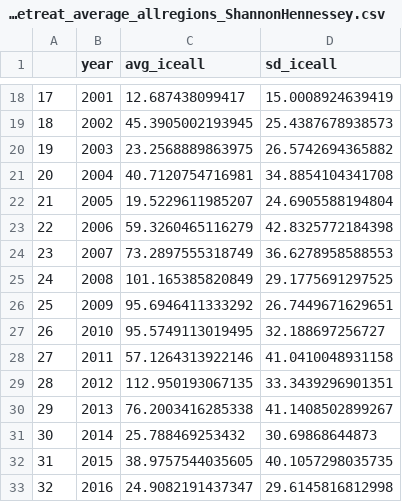
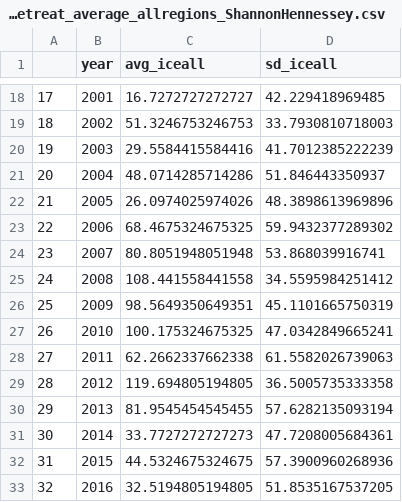
Before and after one commit to MattCallahan-NOAA/ESR-ESP, a CSV file: Chla/ESP/tanner_2025_Hennessey/iceretreat_average_allregions_ShannonHennessey.csv, drawn as a sheet; only a part is shown, gaps mark what is left out; the diff covers the shown part only.

```diff
--- a/Chla/ESP/tanner_2025_Hennessey/iceretreat_average_allregions_ShannonHennessey.csv
+++ b/Chla/ESP/tanner_2025_Hennessey/iceretreat_average_allregions_ShannonHennessey.csv
@@ -18,16 +18,16 @@
-"17",2001,12.687438099417,15.0008924639419
-"18",2002,45.3905002193945,25.4387678938573
-"19",2003,23.2568889863975,26.5742694365882
-"20",2004,40.7120754716981,34.8854104341708
-"21",2005,19.5229611985207,24.6905588194804
-"22",2006,59.3260465116279,42.8325772184398
-"23",2007,73.2897555318749,36.6278958588553
-"24",2008,101.165385820849,29.1775691297525
-"25",2009,95.6946411333292,26.7449671629651
-"26",2010,95.5749113019495,32.188697256727
-"27",2011,57.1264313922146,41.0410048931158
-"28",2012,112.950193067135,33.3439296901351
-"29",2013,76.2003416285338,41.1408502899267
-"30",2014,25.788469253432,30.69868644873
-"31",2015,38.9757544035605,40.1057298035735
-"32",2016,24.9082191437347,29.6145816812998
+"17",2001,16.7272727272727,42.229418969485
+"18",2002,51.3246753246753,33.7930810718003
+"19",2003,29.5584415584416,41.7012385222239
+"20",2004,48.0714285714286,51.846443350937
+"21",2005,26.0974025974026,48.3898613969896
+"22",2006,68.4675324675325,59.9432377289302
+"23",2007,80.8051948051948,53.868039916741
+"24",2008,108.441558441558,34.5595984251412
+"25",2009,98.5649350649351,45.1101665750319
+"26",2010,100.175324675325,47.0342849665241
+"27",2011,62.2662337662338,61.5582026739063
+"28",2012,119.694805194805,36.5005735333358
+"29",2013,81.9545454545455,57.6282135093194
+"30",2014,33.7727272727273,47.7208005684361
+"31",2015,44.5324675324675,57.3900960268936
+"32",2016,32.5194805194805,51.8535167537205
```
Also changed, not shown: 50 edited cells elsewhere in this file, 3 other files.
